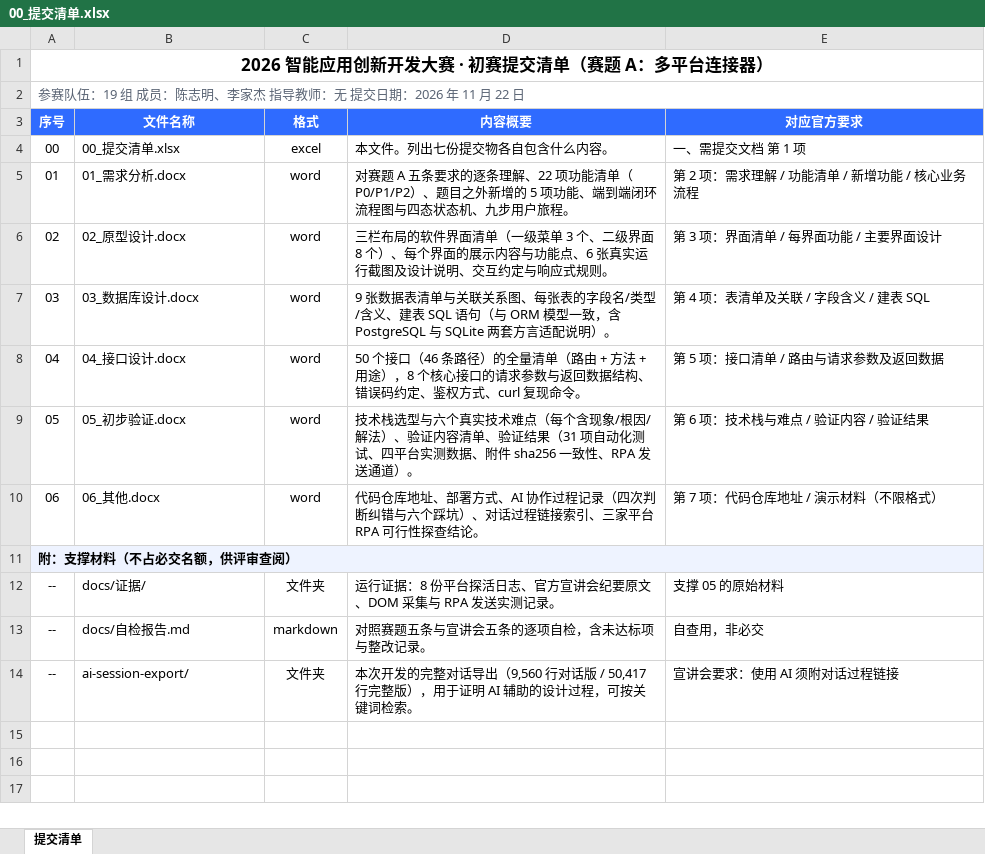
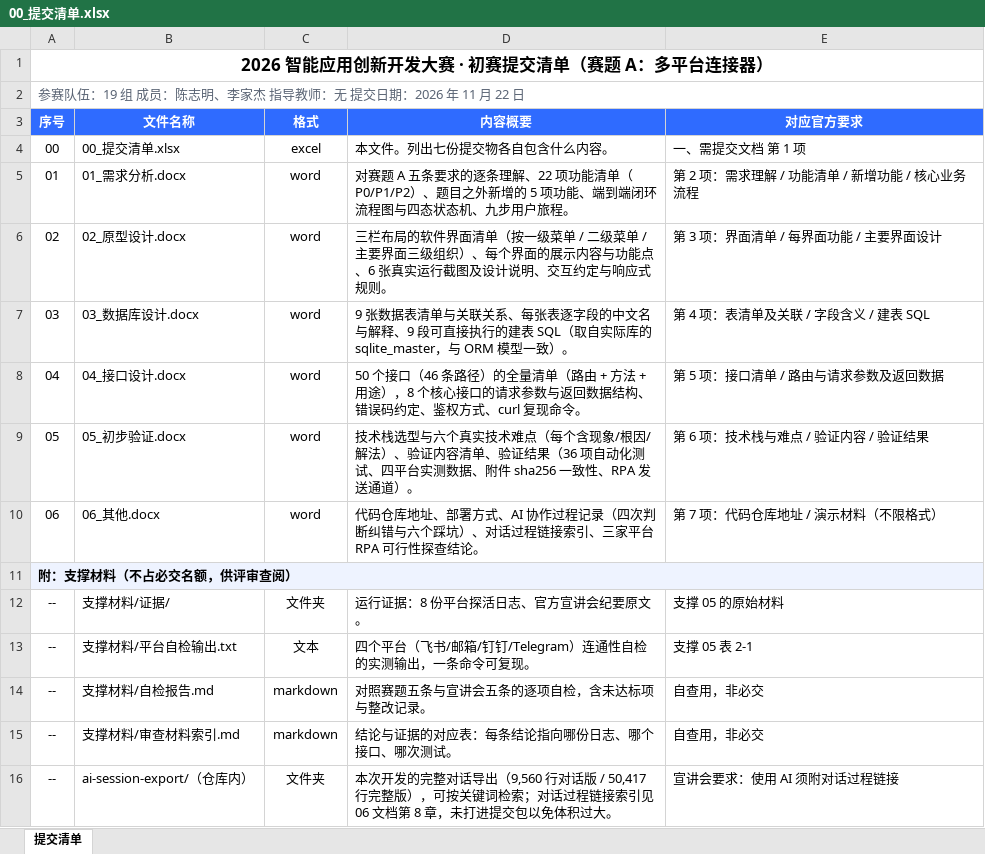
Before and after one commit to cczm888/unified-inbox, an Excel workbook: docs/00_提交清单.xlsx, sheet 提交清单, drawn as a sheet; values as stored, in another font and other column widths than the file's, no borders; addresses are those after the commit; the diff names each change by its address in the sheet, - before the commit and + after, or states it on an @@ line.

```diff
--- a/docs/00_提交清单.xlsx (sheet 提交清单)
+++ b/docs/00_提交清单.xlsx (sheet 提交清单)
-D6 (内容概要): …面清单（一级菜单 3 个、二级界面 8 个）、每个…
+D6 (内容概要): …面清单（按一级菜单 / 二级菜单 / 主要界面三级组织）、每个…
-D7 (内容概要): …关联关系图、每张表的字段名/类型/含义、建表 SQL 语句（与 ORM 模型一致，含 PostgreSQL 与 SQLite 两套方言适配说明）。
+D7 (内容概要): …关联关系、每张表逐字段的中文名与解释、9 段可直接执行的建表 SQL（取自实际库的 sqlite_master，与 ORM 模型一致）。
-D9 (内容概要): …证结果（31 项自动化…
+D9 (内容概要): …证结果（36 项自动化…
-B12 (文件名称): docs/证据/
+B12 (文件名称): 支撑材料/证据/
-D12 (内容概要): 运行证据：8 份平台探活日志、官方宣讲会纪要原文、DOM 采集与 RPA 发送实测记录。
+D12 (内容概要): 运行证据：8 份平台探活日志、官方宣讲会纪要原文。
+row 13: -- | 支撑材料/平台自检输出.txt | 文本 | 四个平台（飞书/邮箱/钉钉/Telegram）连通性自检的实测输出，一条命令可复现。 | 支撑 05 表 2-1
-B14 (文件名称): docs/自检报告.md
+B14 (文件名称): 支撑材料/自检报告.md
+row 15: -- | 支撑材料/审查材料索引.md | markdown | 结论与证据的对应表：每条结论指向哪份日志、哪个接口、哪次测试。 | 自查用，非必交
-B16 (文件名称): ai-session-export/
+B16 (文件名称): ai-session-export/（仓库内）
-D16 (内容概要): …整版），用于证明 AI 辅助的设计过程，可按关键词检索。
+D16 (内容概要): …整版），可按关键词检索；对话过程链接索引见 06 文档第 8 章，未打进提交包以免体积过大。
```
Also changed, not shown: 1 other file.
